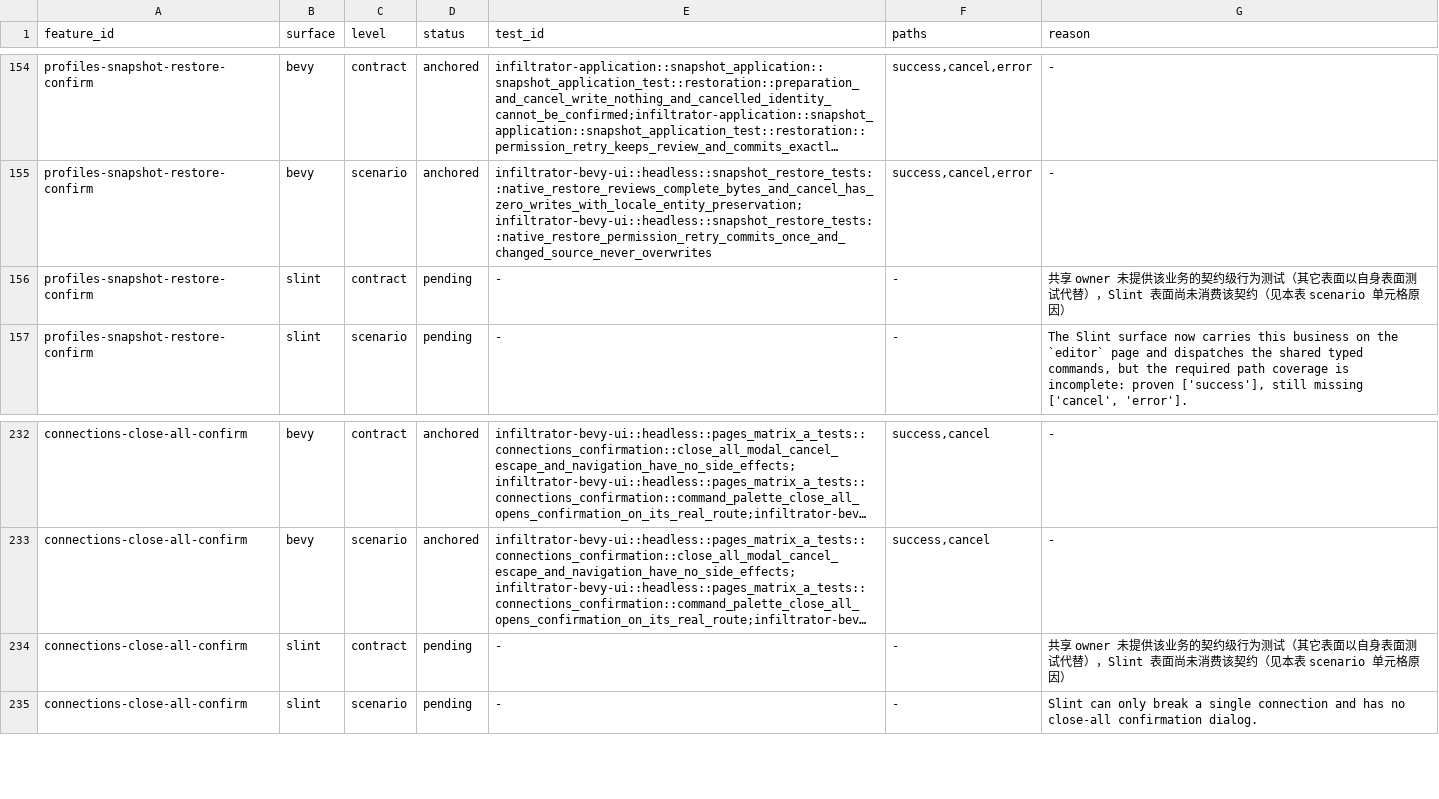
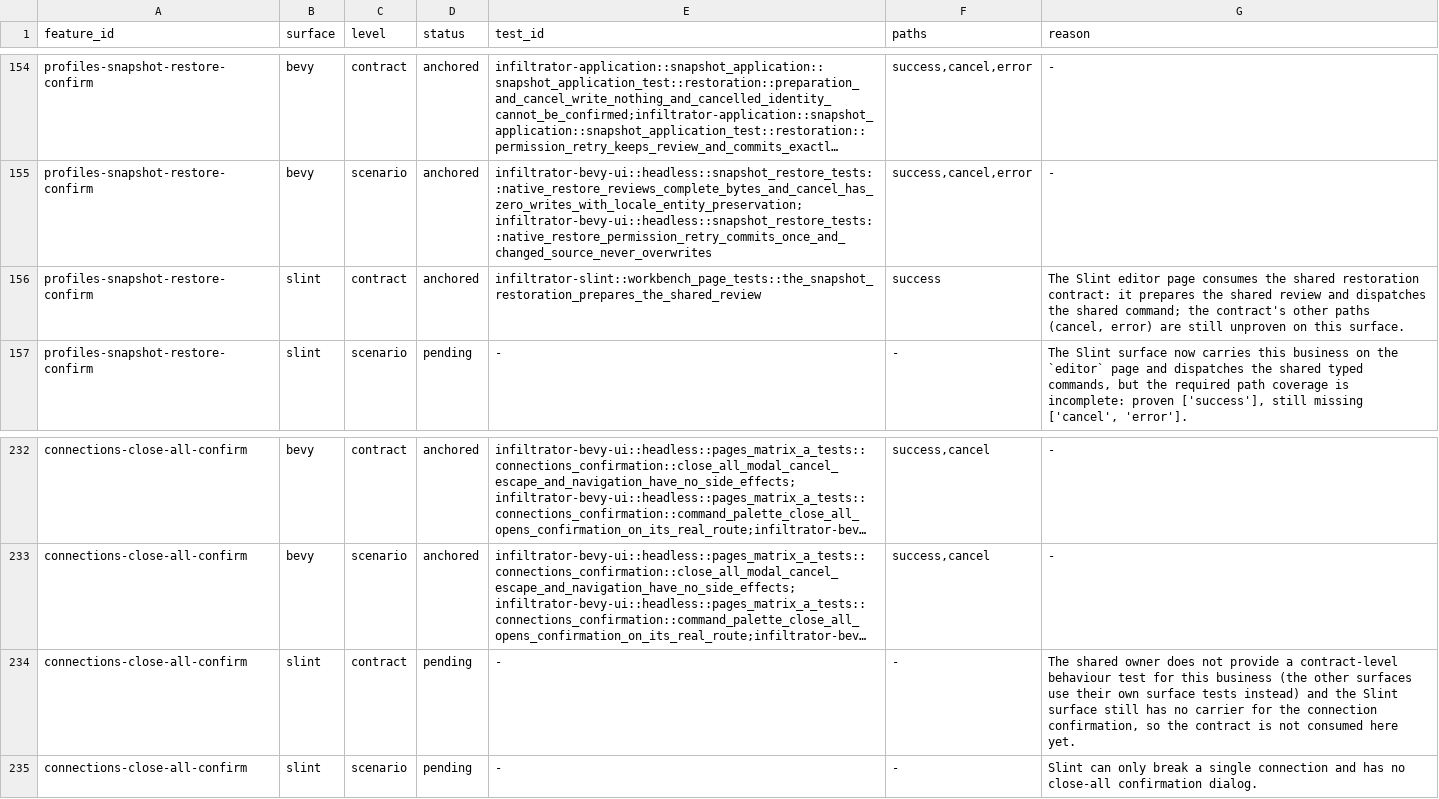
Before and after one commit to zhugenanbei181/music-frog, a TSV file: scripts/parity/feature_evidence.tsv, drawn as a sheet; only a part is shown, gaps mark what is left out; long unchanged cells end in …; the diff names each change by its address in the sheet, - before the commit and + after, or states it on an @@ line.

Commit message:
docs(parity): the Slint surface consumes the restoration contract
The Slint editor page prepares the shared restoration review, so the
contract cell is anchored with the surface's own test and the reason names
the paths that are still unproven on that surface. The connection
confirmation stays pending, because the Slint surface still has no carrier
for it and the shared owner has no contract-level test for it either.

```diff
--- a/scripts/parity/feature_evidence.tsv
+++ b/scripts/parity/feature_evidence.tsv
-D156 (status): pending
+D156 (status): anchored
-E156 (test_id): -
+E156 (test_id): infiltrator-slint::workbench_page_tests::the_snapshot_restoration_prepares_the_shared_review
-F156 (paths): -
+F156 (paths): success
-G156 (reason): 共享 owner 未提供该业务的契约级行为测试（其它表面以自身表面测试代替），Slint 表面尚未消费该契约（见本表 scenario 单元格原因）
+G156 (reason): The Slint editor page consumes the shared restoration contract: it prepares the shared review and dispatches the shared command; the contract's other paths (cancel, error) are still unproven on this surface.
-G234 (reason): 共享 owner 未提供该业务的契约级行为测试（其它表面以自身表面测试代替），Slint 表面尚未消费该契约（见本表 scenario 单元格原因）
+G234 (reason): The shared owner does not provide a contract-level behaviour test for this business (the other surfaces use their own surface tests instead) and the Slint surface still has no carrier for the connection confirmation, so the contract is not consumed here yet.
```
